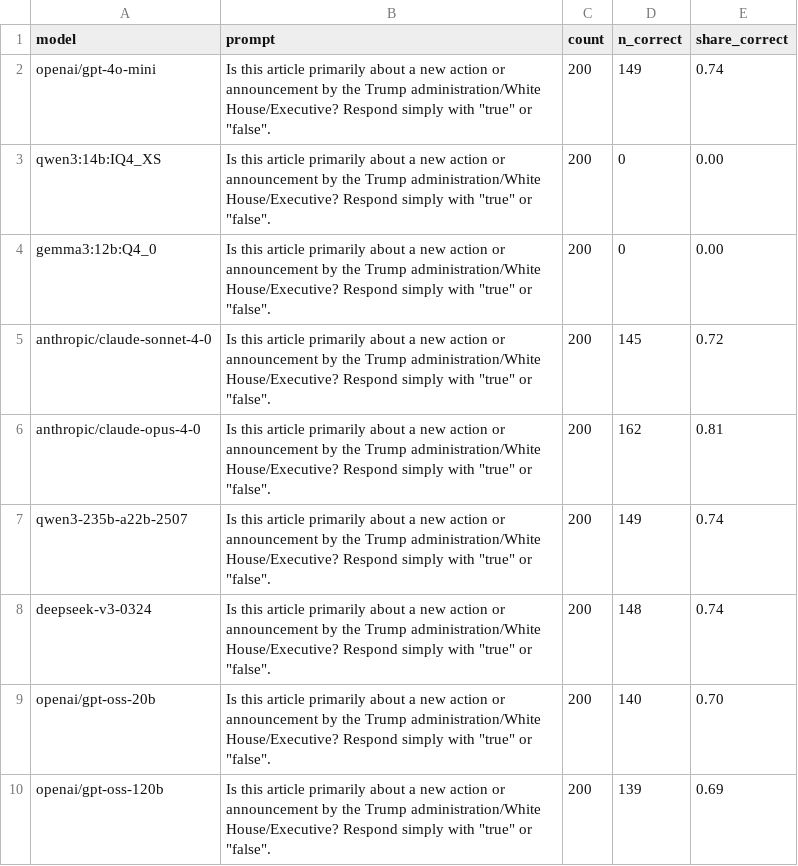
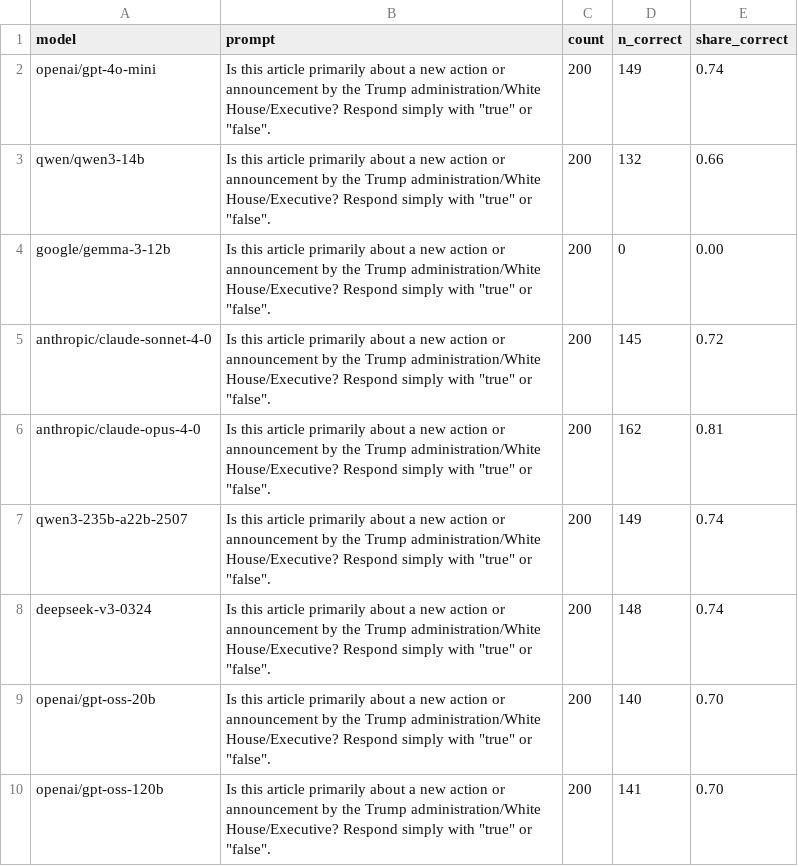
Before and after one commit to kevinschaul/llm-evals, a CSV file: src/evals/article-tracking-trump/results/aggregate.csv, drawn as a sheet.

```diff
--- a/src/evals/article-tracking-trump/results/aggregate.csv
+++ b/src/evals/article-tracking-trump/results/aggregate.csv
@@ -2,4 +2,4 @@ model,prompt,count,n_correct,share_correct
 openai/gpt-4o-mini,"Is this article primarily about a new action or announcement by the Trump administration/White House/Executive? Respond simply with ""true"" or ""false"".",200,149,0.74
-qwen3:14b:IQ4_XS,"Is this article primarily about a new action or announcement by the Trump administration/White House/Executive? Respond simply with ""true"" or ""false"".",200,0,0.00
-gemma3:12b:Q4_0,"Is this article primarily about a new action or announcement by the Trump administration/White House/Executive? Respond simply with ""true"" or ""false"".",200,0,0.00
+qwen/qwen3-14b,"Is this article primarily about a new action or announcement by the Trump administration/White House/Executive? Respond simply with ""true"" or ""false"".",200,132,0.66
+google/gemma-3-12b,"Is this article primarily about a new action or announcement by the Trump administration/White House/Executive? Respond simply with ""true"" or ""false"".",200,0,0.00
 anthropic/claude-sonnet-4-0,"Is this article primarily about a new action or announcement by the Trump administration/White House/Executive? Respond simply with ""true"" or ""false"".",200,145,0.72
@@ -9,2 +9,2 @@ deepseek-v3-0324,"Is this article primarily about a new action or announcement b
 openai/gpt-oss-20b,"Is this article primarily about a new action or announcement by the Trump administration/White House/Executive? Respond simply with ""true"" or ""false"".",200,140,0.70
-openai/gpt-oss-120b,"Is this article primarily about a new action or announcement by the Trump administration/White House/Executive? Respond simply with ""true"" or ""false"".",200,139,0.69
+openai/gpt-oss-120b,"Is this article primarily about a new action or announcement by the Trump administration/White House/Executive? Respond simply with ""true"" or ""false"".",200,141,0.70
```
Also changed, not shown: 2 other files.
